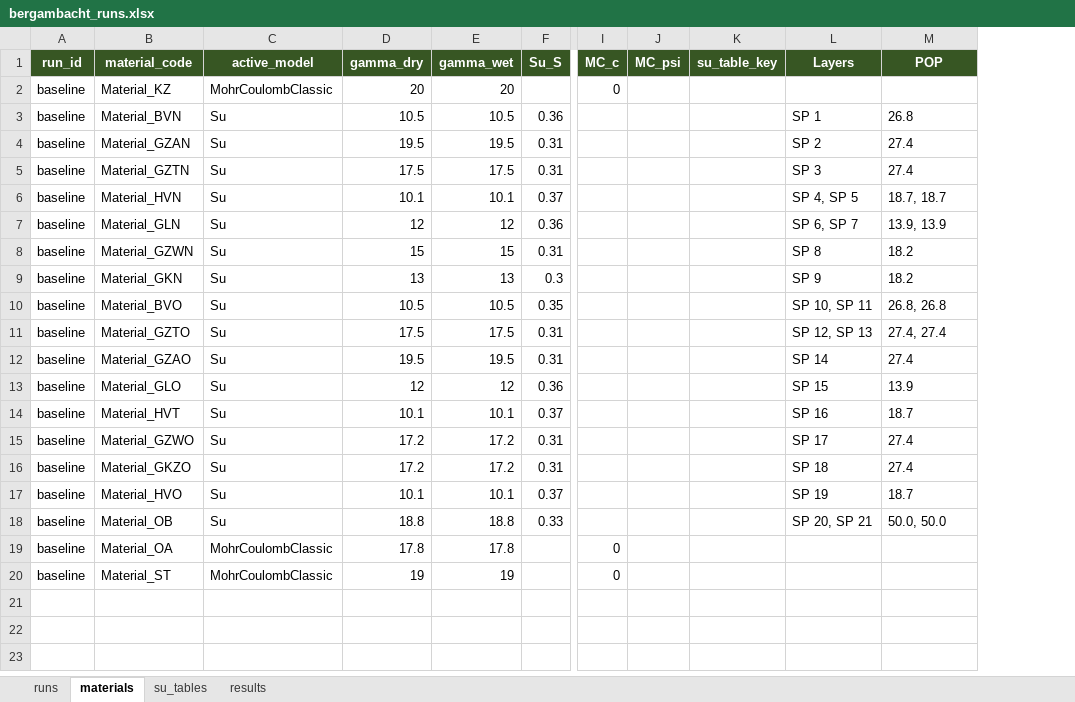
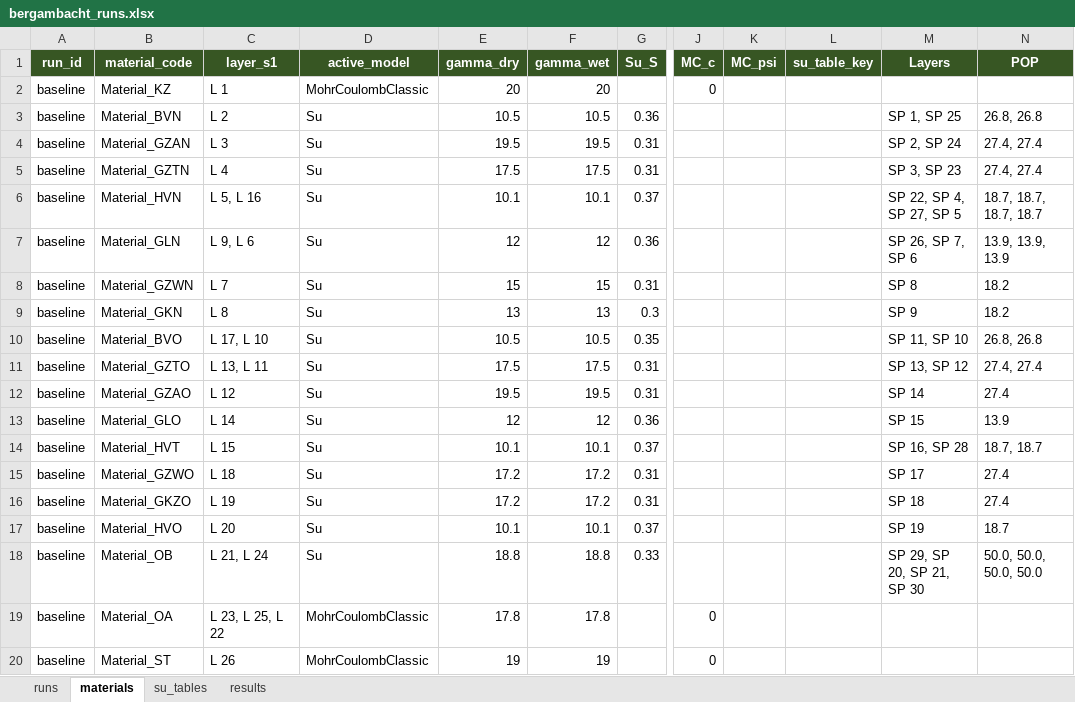
Before and after one commit to RESETDeltares/y5-2e_backanalysis, an Excel workbook: baseline_models/bergambacht_runs.xlsx, sheet materials, drawn as a sheet; only a part is shown, gaps mark what is left out; values as stored, in another font and other column widths than the file's, no borders; addresses are those after the commit; the diff names each change by its address in the sheet, - before the commit and + after, or states it on an @@ line.

Commit message:
Add STIX file exploration scripts and enhance STIX I/O utilities for layer mapping

```diff
--- a/baseline_models/bergambacht_runs.xlsx (sheet materials)
+++ b/baseline_models/bergambacht_runs.xlsx (sheet materials)
+column C (layer_s1), rows 2-20: L 1 | L 2 | L 3 | L 4 | L 5, L 16 | L 9, L 6 | L 7 | L 8 | L 17, L 10 | L 13, L 11 | L 12 | L 14 | L 15 | L 18 | L 19 | L 20 | L 21, L 24 | L 23, L 25, L 22 | L 26
-M3 (Layers): SP 1
+M3 (Layers): SP 1, SP 25
-N3 (POP): 26.8
+N3 (POP): 26.8, 26.8
-M4 (Layers): SP 2
+M4 (Layers): SP 2, SP 24
-N4:N5 (POP): 27.4
+N4:N5 (POP): 27.4, 27.4
-M5 (Layers): SP 3
+M5 (Layers): SP 3, SP 23
-M6 (Layers): SP 4, SP 5
+M6 (Layers): SP 22, SP 4, SP 27, SP 5
-N6 (POP): 18.7, 18.7
+N6 (POP): 18.7, 18.7, 18.7, 18.7
-M7 (Layers): SP 6, SP 7
+M7 (Layers): SP 26, SP 7, SP 6
-N7 (POP): 13.9, 13.9
+N7 (POP): 13.9, 13.9, 13.9
-M10 (Layers): SP 10, SP 11
+M10 (Layers): SP 11, SP 10
-M11 (Layers): SP 12, SP 13
+M11 (Layers): SP 13, SP 12
-M14 (Layers): SP 16
+M14 (Layers): SP 16, SP 28
-N14 (POP): 18.7
+N14 (POP): 18.7, 18.7
-M18 (Layers): SP 20, SP 21
+M18 (Layers): SP 29, SP 20, SP 21, SP 30
-N18 (POP): 50.0, 50.0
+N18 (POP): 50.0, 50.0, 50.0, 50.0
```
Also changed, not shown: baseline_models/eemdijk_runs.xlsx, baseline_models/ijkdijk_runs.xlsx, 9 other files.
